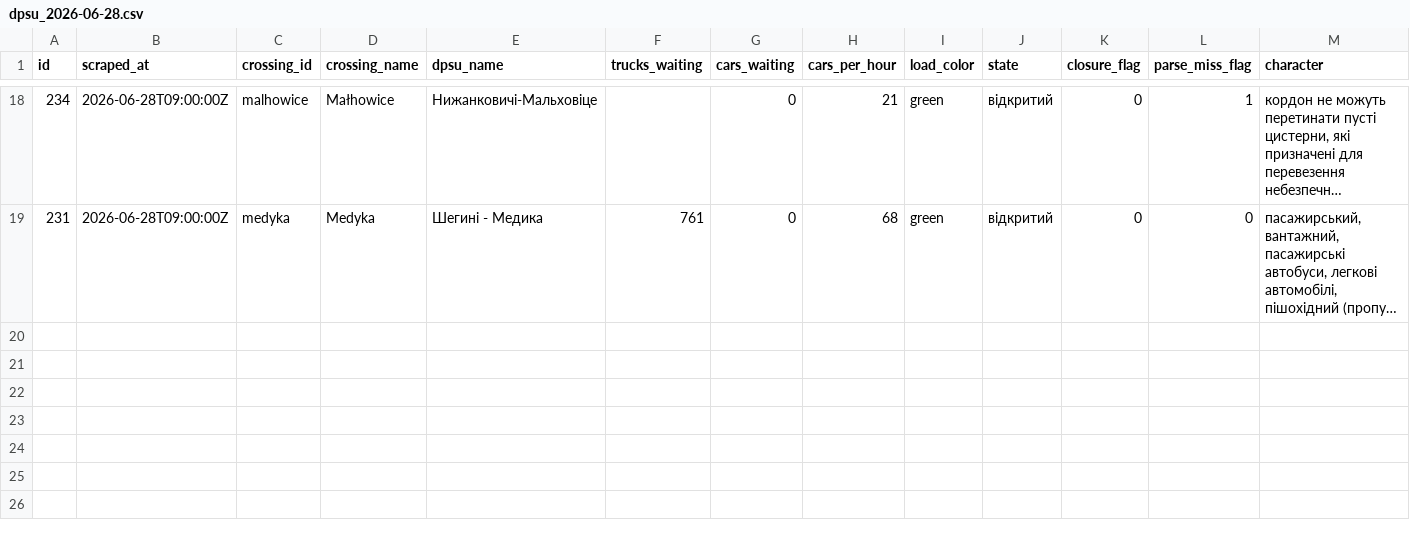
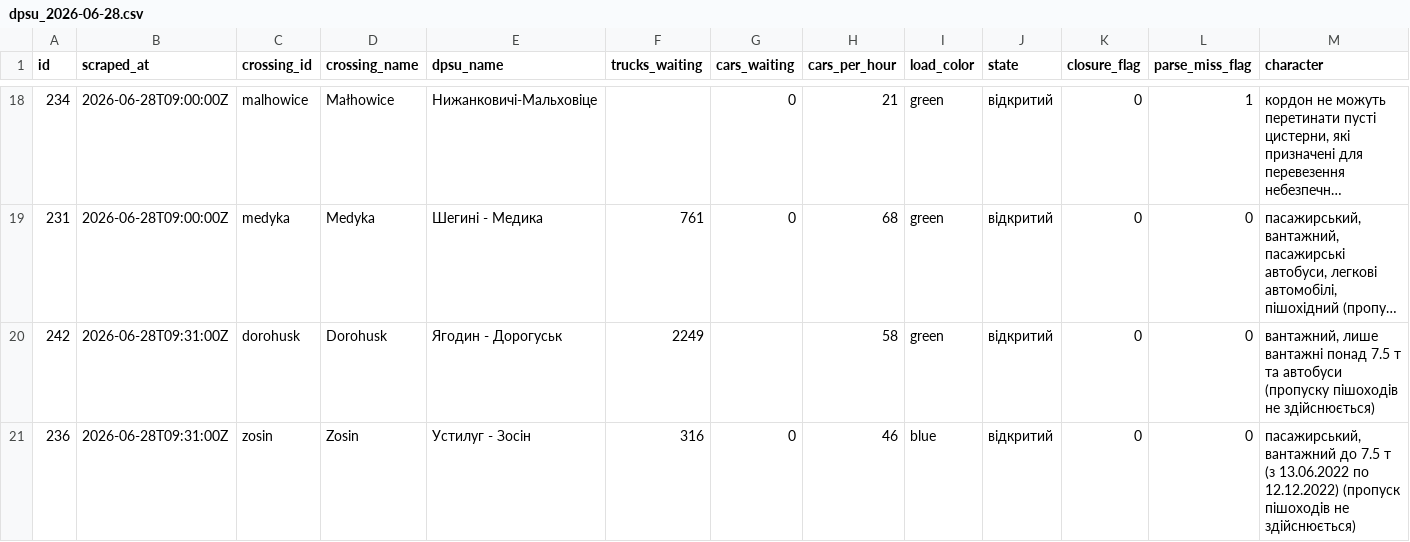
Before and after one commit to jabbathepole/border-queue-logger, a CSV file: data/dpsu_2026-06-28.csv, drawn as a sheet; only a part is shown, gaps mark what is left out; long unchanged cells end in …; rows hold the shown columns only; the diff names each change by its address in the sheet, - before the commit and + after, or states it on an @@ line.

```diff
--- a/data/dpsu_2026-06-28.csv
+++ b/data/dpsu_2026-06-28.csv
+row 20: 242 | 2026-06-28T09:31:00Z | dorohusk | Dorohusk | Ягодин - Дорогуськ | 2249 |  | 58 | green | відкритий | 0 | 0 | вантажний, лише вантажні понад 7.5 т та автобуси (пропуску пішоходів не здійснюється)
+row 21: 236 | 2026-06-28T09:31:00Z | zosin | Zosin | Устилуг - Зосін | 316 | 0 | 46 | blue | відкритий | 0 | 0 | пасажирський, вантажний до 7.5 т (з 13.06.2022 по 12.12.2022) (пропуск пішоходів не здійснюється)
```
Also changed, not shown: 1 other file.
